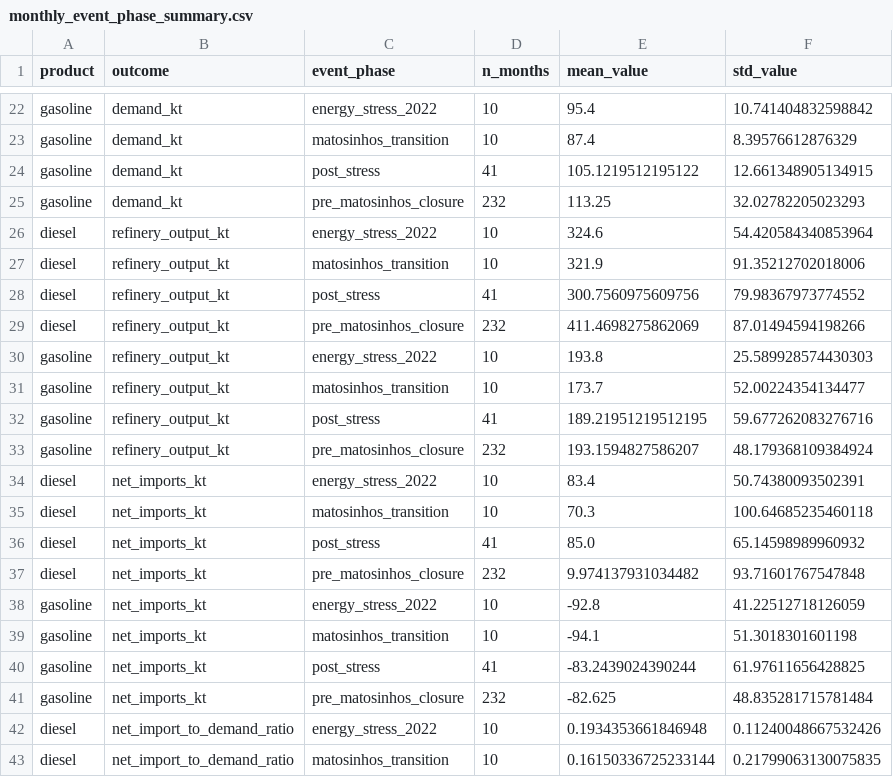
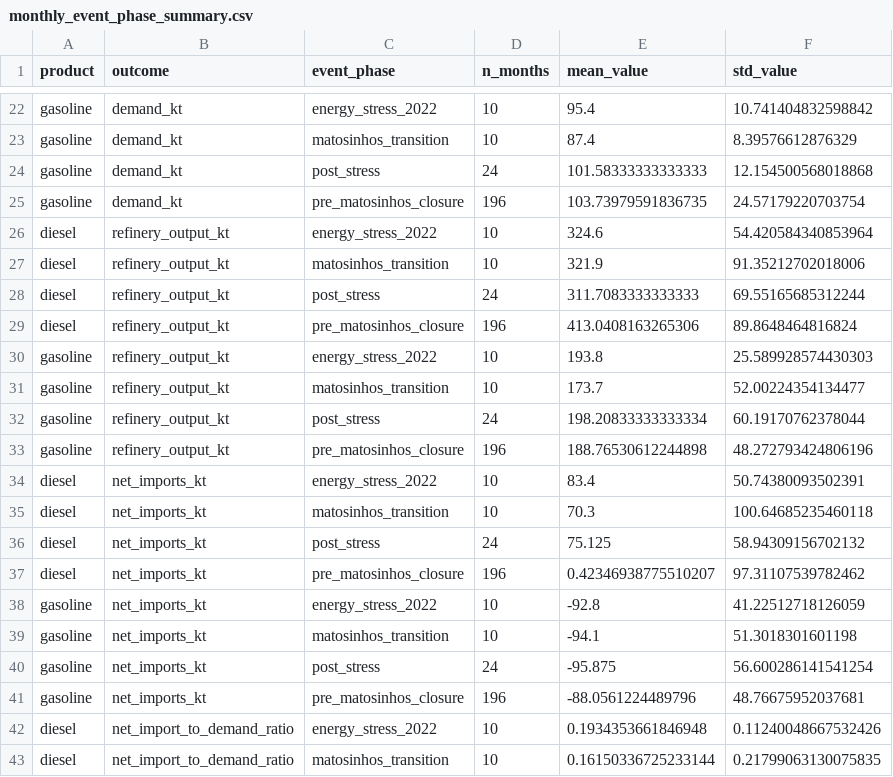
Before and after one commit to DiogoRibeiro7/portugal-refining-resilience, a CSV file: artifacts/report_inputs/monthly_event_phase_summary.csv, drawn as a sheet; only a part is shown, gaps mark what is left out; the diff covers the shown part only.

```diff
--- a/artifacts/report_inputs/monthly_event_phase_summary.csv
+++ b/artifacts/report_inputs/monthly_event_phase_summary.csv
@@ -23,20 +23,20 @@ gasoline,demand_kt,energy_stress_2022,10,95.4,10.741404832598842
 gasoline,demand_kt,matosinhos_transition,10,87.4,8.39576612876329
-gasoline,demand_kt,post_stress,41,105.1219512195122,12.661348905134915
-gasoline,demand_kt,pre_matosinhos_closure,232,113.25,32.02782205023293
+gasoline,demand_kt,post_stress,24,101.58333333333333,12.154500568018868
+gasoline,demand_kt,pre_matosinhos_closure,196,103.73979591836735,24.57179220703754
 diesel,refinery_output_kt,energy_stress_2022,10,324.6,54.420584340853964
 diesel,refinery_output_kt,matosinhos_transition,10,321.9,91.35212702018006
-diesel,refinery_output_kt,post_stress,41,300.7560975609756,79.98367973774552
-diesel,refinery_output_kt,pre_matosinhos_closure,232,411.4698275862069,87.01494594198266
+diesel,refinery_output_kt,post_stress,24,311.7083333333333,69.55165685312244
+diesel,refinery_output_kt,pre_matosinhos_closure,196,413.0408163265306,89.8648464816824
 gasoline,refinery_output_kt,energy_stress_2022,10,193.8,25.589928574430303
 gasoline,refinery_output_kt,matosinhos_transition,10,173.7,52.00224354134477
-gasoline,refinery_output_kt,post_stress,41,189.21951219512195,59.677262083276716
-gasoline,refinery_output_kt,pre_matosinhos_closure,232,193.1594827586207,48.179368109384924
+gasoline,refinery_output_kt,post_stress,24,198.20833333333334,60.19170762378044
+gasoline,refinery_output_kt,pre_matosinhos_closure,196,188.76530612244898,48.272793424806196
 diesel,net_imports_kt,energy_stress_2022,10,83.4,50.74380093502391
 diesel,net_imports_kt,matosinhos_transition,10,70.3,100.64685235460118
-diesel,net_imports_kt,post_stress,41,85.0,65.14598989960932
-diesel,net_imports_kt,pre_matosinhos_closure,232,9.974137931034482,93.71601767547848
+diesel,net_imports_kt,post_stress,24,75.125,58.94309156702132
+diesel,net_imports_kt,pre_matosinhos_closure,196,0.42346938775510207,97.31107539782462
 gasoline,net_imports_kt,energy_stress_2022,10,-92.8,41.22512718126059
 gasoline,net_imports_kt,matosinhos_transition,10,-94.1,51.3018301601198
-gasoline,net_imports_kt,post_stress,41,-83.2439024390244,61.97611656428825
-gasoline,net_imports_kt,pre_matosinhos_closure,232,-82.625,48.835281715781484
+gasoline,net_imports_kt,post_stress,24,-95.875,56.600286141541254
+gasoline,net_imports_kt,pre_matosinhos_closure,196,-88.0561224489796,48.76675952037681
 diesel,net_import_to_demand_ratio,energy_stress_2022,10,0.1934353661846948,0.11240048667532426
```
Also changed, not shown: 42 edited cells elsewhere in this file, artifacts/report_inputs/monthly_event_models.csv, data/metrics/metric_catalog.csv, 36 other files.
